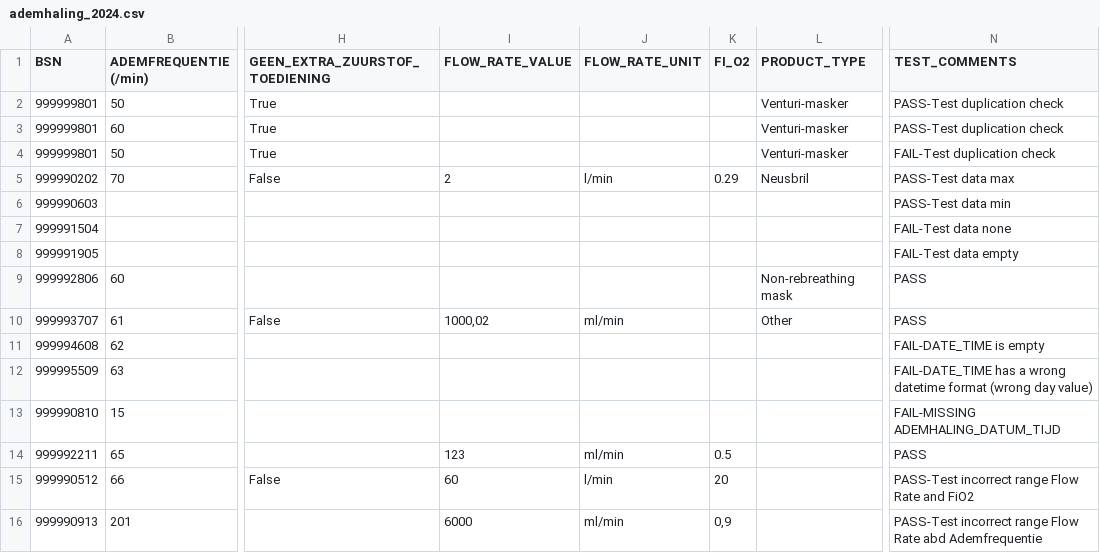
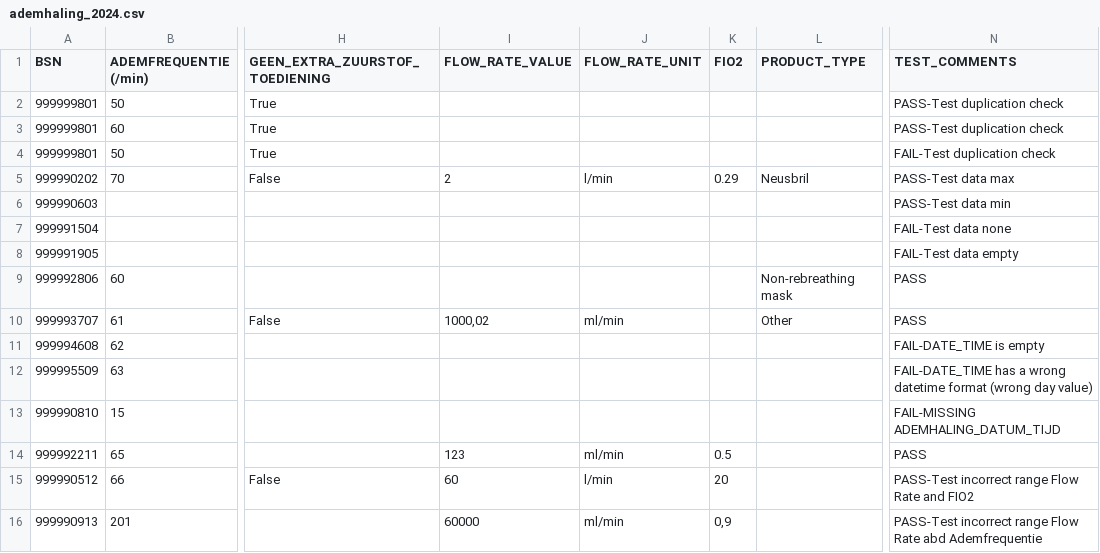
Before and after one commit to MaastrichtUniversity/docker-health, a CSV file: data/test-demo-data/csv/demo_data/ademhaling_2024.csv, drawn as a sheet; only a part is shown, gaps mark what is left out; the diff names each change by its address in the sheet, - before the commit and + after, or states it on an @@ line.

Commit message:
Change test value for Flow rate magnitute for ml/min

```diff
--- a/data/test-demo-data/csv/demo_data/ademhaling_2024.csv
+++ b/data/test-demo-data/csv/demo_data/ademhaling_2024.csv
-K1: FI_O2
+K1: FIO2
-L2:L4 (PRODUCT_TYPE): Venturi-masker
+L2:L4 (PRODUCT_TYPE): (empty)
-N15 (TEST_COMMENTS): PASS-Test incorrect range Flow Rate and FiO2
+N15 (TEST_COMMENTS): PASS-Test incorrect range Flow Rate and FIO2
-I16 (FLOW_RATE_VALUE): 6000
+I16 (FLOW_RATE_VALUE): 60000
```
